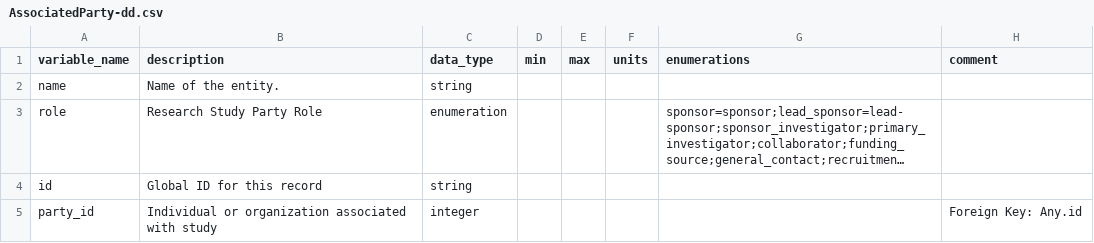
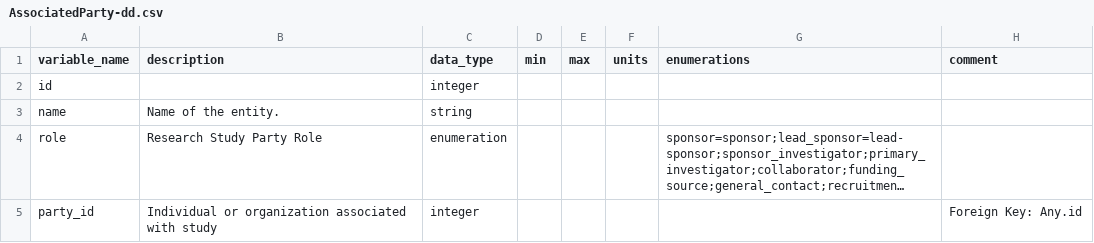
Before and after one commit to carrollaboratory/kfi-fhir-input, a CSV file: project/data-dictionary/AssociatedParty-dd.csv, drawn as a sheet; long unchanged cells end in …; removed rows and columns are numbered as before the commit, all else as after; the diff names each change by its address in the sheet, - before the commit and + after, or states it on an @@ line.

```diff
--- a/project/data-dictionary/AssociatedParty-dd.csv
+++ b/project/data-dictionary/AssociatedParty-dd.csv
+row 2: id |  | integer
-row 4: id | Global ID for this record | string
```
Also changed, not shown: project/data-dictionary/HasExternalId_external_id-dd.csv, project/data-dictionary/Institution_external_id-dd.csv, 17 other files.
